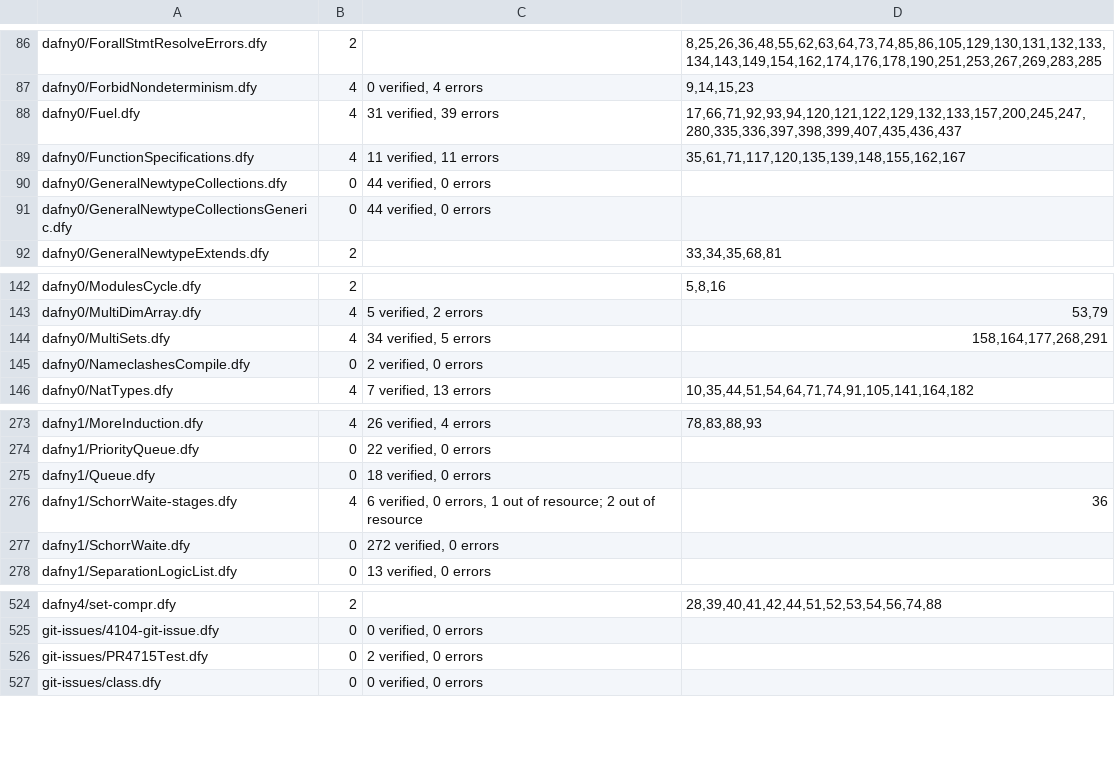
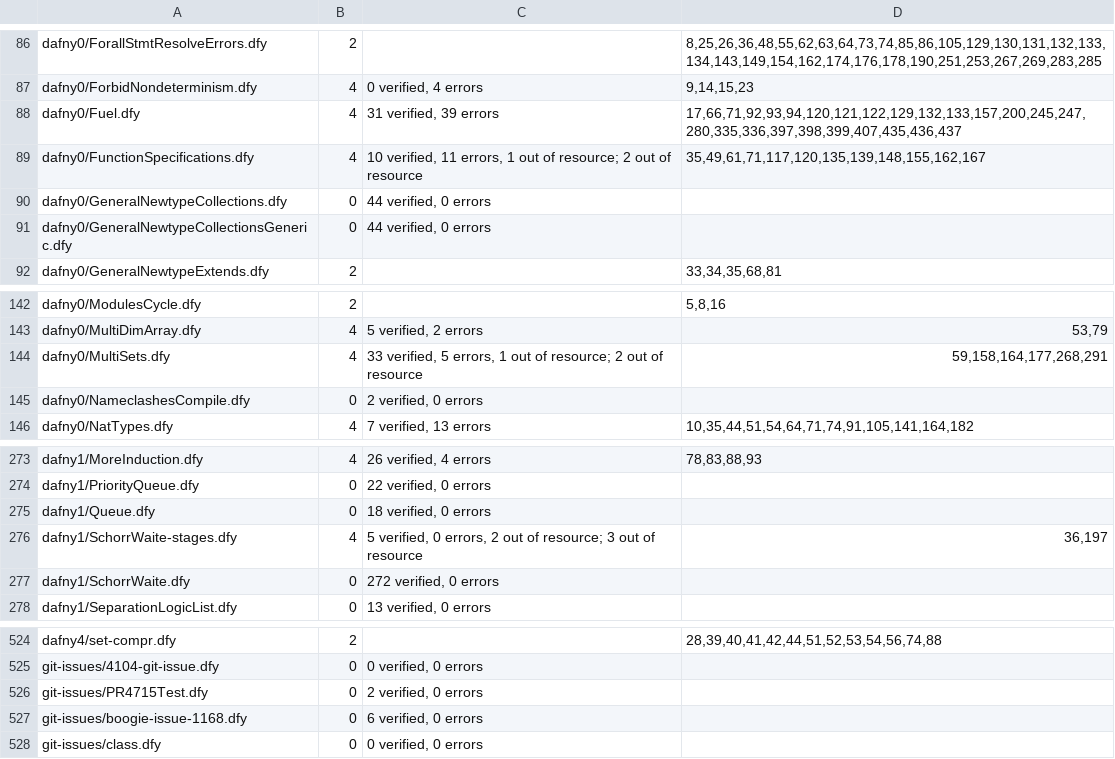
Before and after one commit to erniecohen/dafny, a TSV file: .github/review/expected-verdicts.tsv, drawn as a sheet; only a part is shown, gaps mark what is left out; the diff covers the shown part only.

```diff
--- a/.github/review/expected-verdicts.tsv
+++ b/.github/review/expected-verdicts.tsv
@@ -88,3 +88,3 @@ dafny0/ForbidNondeterminism.dfy	4	0 verified, 4 errors	9,14,15,23
 dafny0/Fuel.dfy	4	31 verified, 39 errors	17,66,71,92,93,94,120,121,122,129,132,133,157,200,245,247,280,335,336,397,398,399,407,435,436,437
-dafny0/FunctionSpecifications.dfy	4	11 verified, 11 errors	35,61,71,117,120,135,139,148,155,162,167
+dafny0/FunctionSpecifications.dfy	4	10 verified, 11 errors, 1 out of resource; 2 out of resource	35,49,61,71,117,120,135,139,148,155,162,167
 dafny0/GeneralNewtypeCollections.dfy	0	44 verified, 0 errors	
@@ -143,3 +143,3 @@ dafny0/ModulesCycle.dfy	2		5,8,16
 dafny0/MultiDimArray.dfy	4	5 verified, 2 errors	53,79
-dafny0/MultiSets.dfy	4	34 verified, 5 errors	158,164,177,268,291
+dafny0/MultiSets.dfy	4	33 verified, 5 errors, 1 out of resource; 2 out of resource	59,158,164,177,268,291
 dafny0/NameclashesCompile.dfy	0	2 verified, 0 errors	
@@ -275,3 +275,3 @@ dafny1/PriorityQueue.dfy	0	22 verified, 0 errors
 dafny1/Queue.dfy	0	18 verified, 0 errors	
-dafny1/SchorrWaite-stages.dfy	4	6 verified, 0 errors, 1 out of resource; 2 out of resource	36
+dafny1/SchorrWaite-stages.dfy	4	5 verified, 0 errors, 2 out of resource; 3 out of resource	36,197
 dafny1/SchorrWaite.dfy	0	272 verified, 0 errors	
@@ -526,2 +526,3 @@ git-issues/4104-git-issue.dfy	0	0 verified, 0 errors
 git-issues/PR4715Test.dfy	0	2 verified, 0 errors	
+git-issues/boogie-issue-1168.dfy	0	6 verified, 0 errors	
 git-issues/class.dfy	0	0 verified, 0 errors	
```
Also changed, not shown: 19 edited cells elsewhere in this file.
